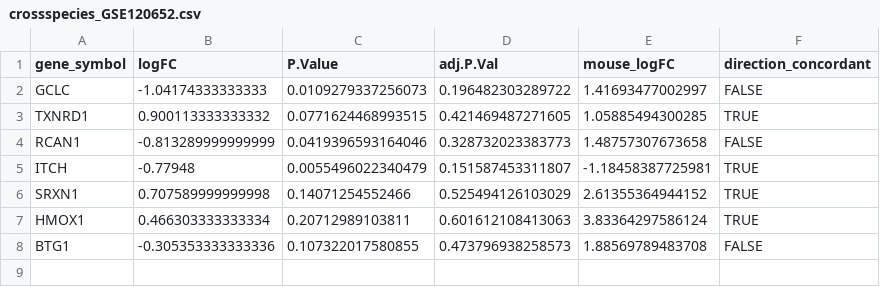
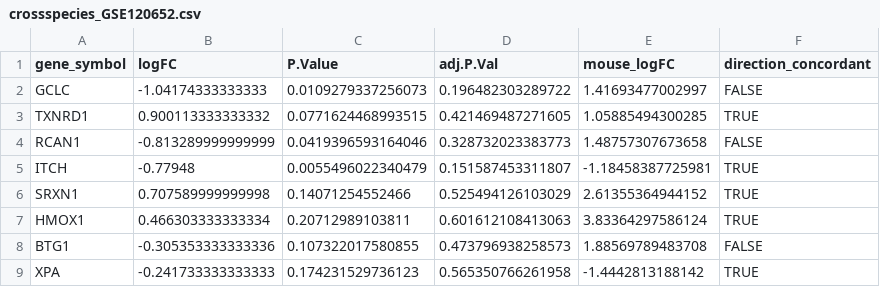
Before and after one commit to wty204326-ctrl/os-ali-project, a CSV file: results/crossspecies_GSE120652.csv, drawn as a sheet; the diff names each change by its address in the sheet, - before the commit and + after, or states it on an @@ line.

```diff
--- a/results/crossspecies_GSE120652.csv
+++ b/results/crossspecies_GSE120652.csv
+row 9: XPA | -0.241733333333333 | 0.174231529736123 | 0.565350766261958 | -1.4442813188142 | TRUE
```
Also changed, not shown: results/enrichment_go_BP.csv, results/enrichment_kegg.csv, 11 other files.
